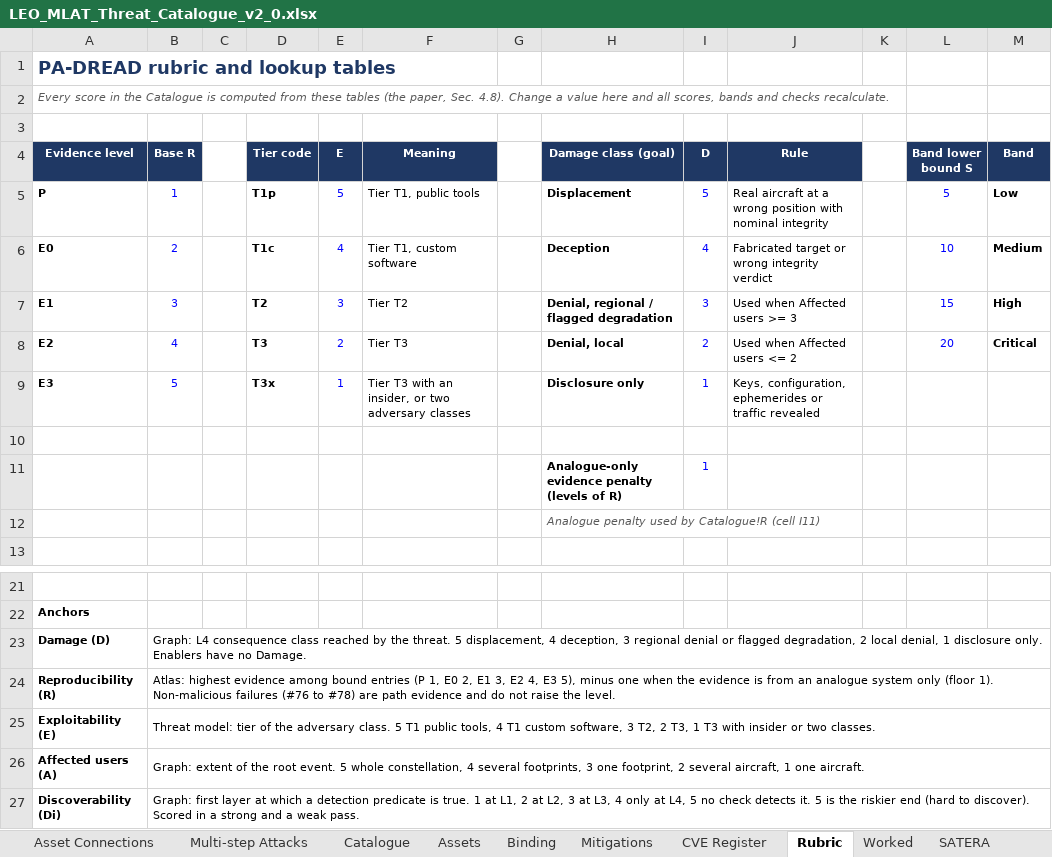
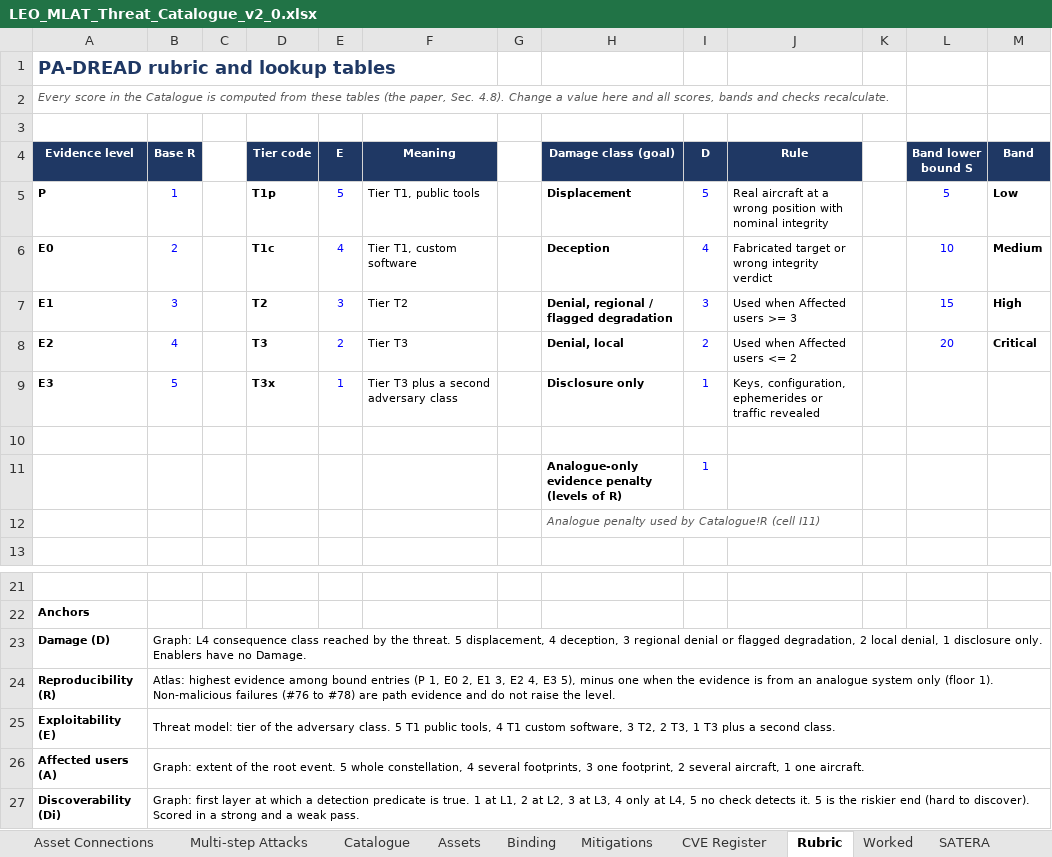
Before and after one commit to BAKROOT/leo-mlat-threat-atlas, an Excel workbook: data/catalogue/LEO_MLAT_Threat_Catalogue_v2_0.xlsx, sheet Rubric, drawn as a sheet; only a part is shown, gaps mark what is left out; values as stored, in another font and other column widths than the file's, no borders; charts and pictures not drawn; the diff names each change by its address in the sheet, - before the commit and + after, or states it on an @@ line.

```diff
--- a/data/catalogue/LEO_MLAT_Threat_Catalogue_v2_0.xlsx (sheet Rubric)
+++ b/data/catalogue/LEO_MLAT_Threat_Catalogue_v2_0.xlsx (sheet Rubric)
-F9 (Meaning): Tier T3 with an insider, or two adversary classes
+F9 (Meaning): Tier T3 plus a second adversary class
-B25 (Base R): …1 T3 with insider or two classes.
+B25 (Base R): …1 T3 plus a second class.
```
Also changed, not shown: sheet Geometry Gains, sheet Checks, sheet README & Change Log, sheet Legends, 4 other files.
